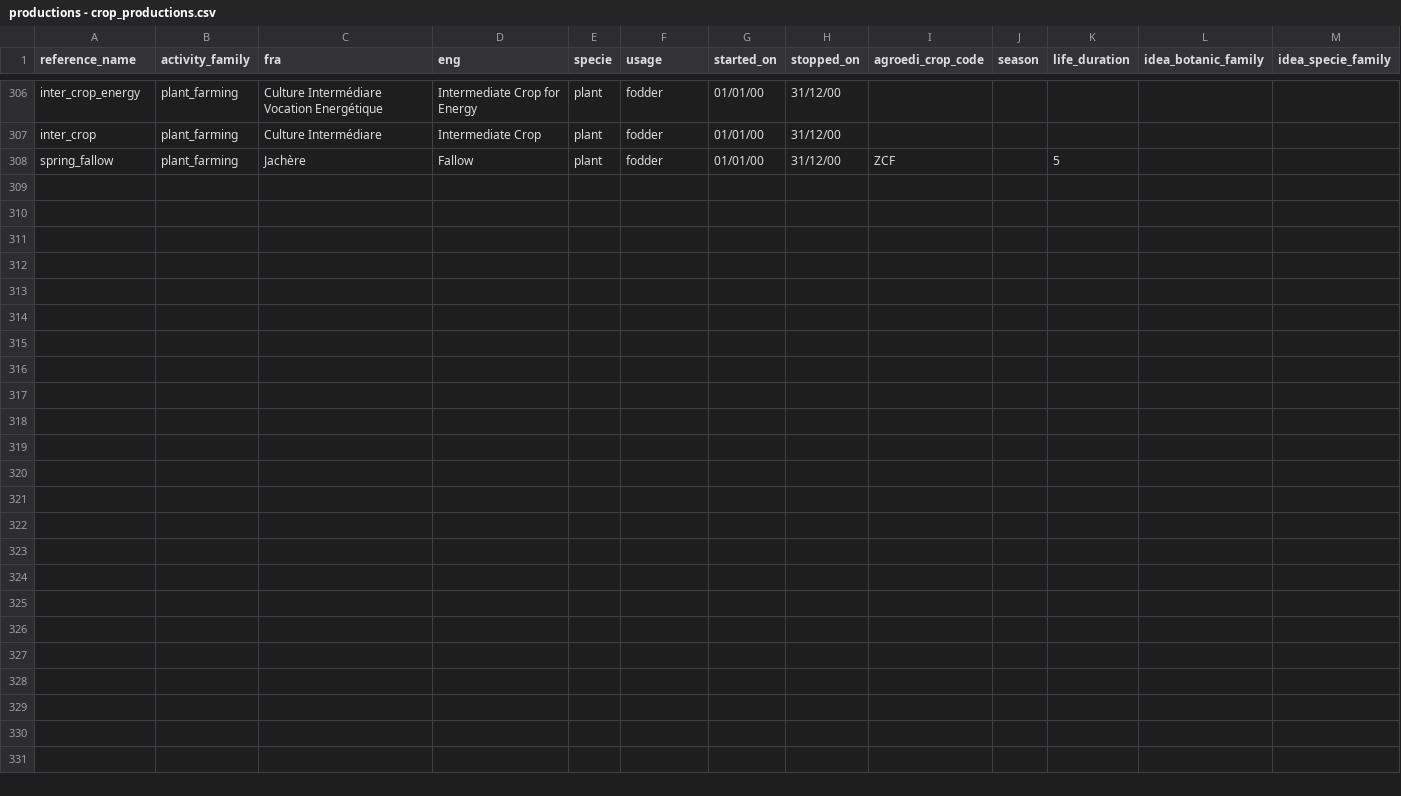
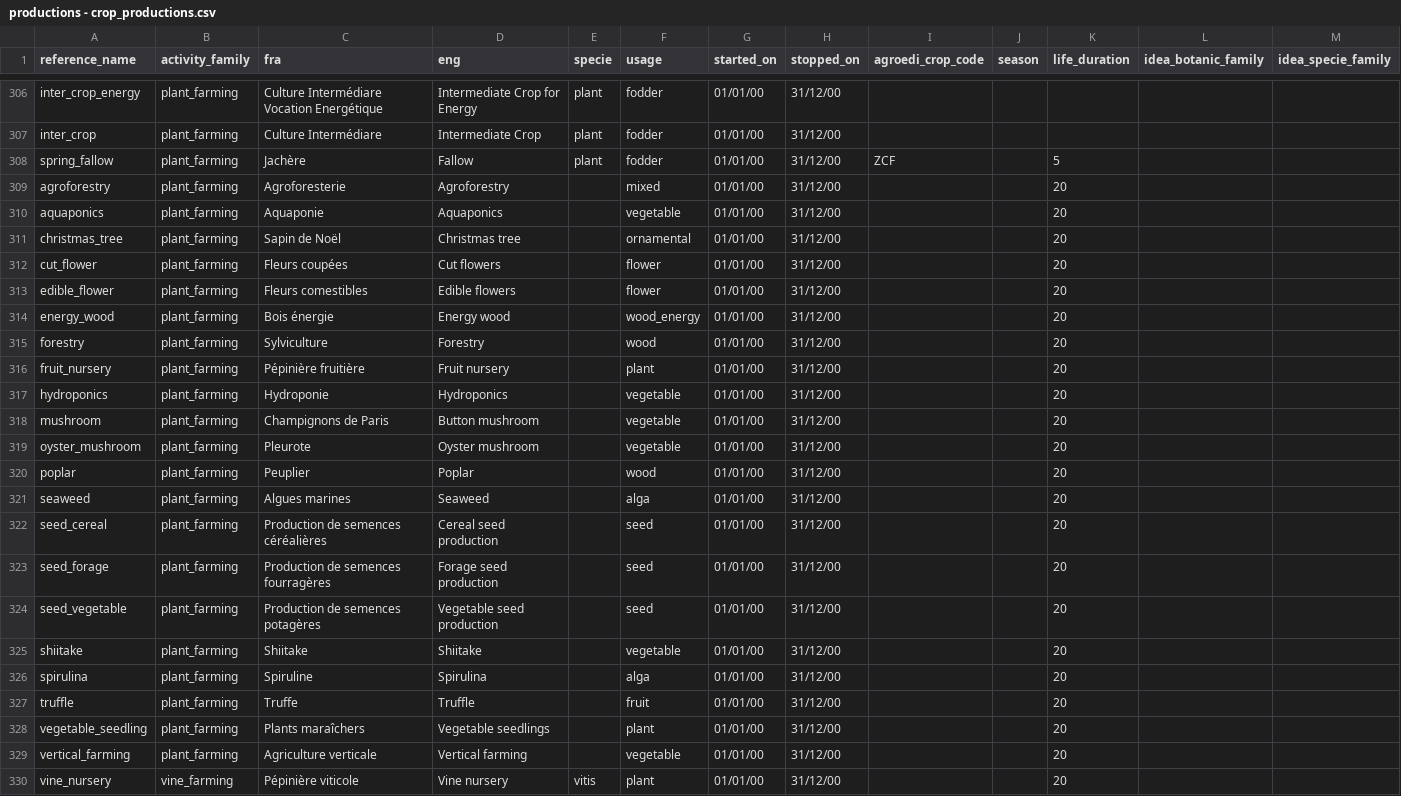
Before and after one commit to osfarm/lexicon, a CSV file: data/productions/productions - crop_productions.csv, drawn as a sheet; only a part is shown, gaps mark what is left out; rows hold the shown columns only; the diff names each change by its address in the sheet, - before the commit and + after, or states it on an @@ line.

```diff
--- a/data/productions/productions - crop_productions.csv
+++ b/data/productions/productions - crop_productions.csv
+row 309: agroforestry | plant_farming | Agroforesterie | Agroforestry |  | mixed | 01/01/00 | 31/12/00 |  |  | 20
+row 310: aquaponics | plant_farming | Aquaponie | Aquaponics |  | vegetable | 01/01/00 | 31/12/00 |  |  | 20
+row 311: christmas_tree | plant_farming | Sapin de Noël | Christmas tree |  | ornamental | 01/01/00 | 31/12/00 |  |  | 20
+row 312: cut_flower | plant_farming | Fleurs coupées | Cut flowers |  | flower | 01/01/00 | 31/12/00 |  |  | 20
+row 313: edible_flower | plant_farming | Fleurs comestibles | Edible flowers |  | flower | 01/01/00 | 31/12/00 |  |  | 20
+row 314: energy_wood | plant_farming | Bois énergie | Energy wood |  | wood_energy | 01/01/00 | 31/12/00 |  |  | 20
+row 315: forestry | plant_farming | Sylviculture | Forestry |  | wood | 01/01/00 | 31/12/00 |  |  | 20
+row 316: fruit_nursery | plant_farming | Pépinière fruitière | Fruit nursery |  | plant | 01/01/00 | 31/12/00 |  |  | 20
+row 317: hydroponics | plant_farming | Hydroponie | Hydroponics |  | vegetable | 01/01/00 | 31/12/00 |  |  | 20
+row 318: mushroom | plant_farming | Champignons de Paris | Button mushroom |  | vegetable | 01/01/00 | 31/12/00 |  |  | 20
+row 319: oyster_mushroom | plant_farming | Pleurote | Oyster mushroom |  | vegetable | 01/01/00 | 31/12/00 |  |  | 20
+row 320: poplar | plant_farming | Peuplier | Poplar |  | wood | 01/01/00 | 31/12/00 |  |  | 20
+row 321: seaweed | plant_farming | Algues marines | Seaweed |  | alga | 01/01/00 | 31/12/00 |  |  | 20
+row 322: seed_cereal | plant_farming | Production de semences céréalières | Cereal seed production |  | seed | 01/01/00 | 31/12/00 |  |  | 20
+row 323: seed_forage | plant_farming | Production de semences fourragères | Forage seed production |  | seed | 01/01/00 | 31/12/00 |  |  | 20
+row 324: seed_vegetable | plant_farming | Production de semences potagères | Vegetable seed production |  | seed | 01/01/00 | 31/12/00 |  |  | 20
+row 325: shiitake | plant_farming | Shiitake | Shiitake |  | vegetable | 01/01/00 | 31/12/00 |  |  | 20
+row 326: spirulina | plant_farming | Spiruline | Spirulina |  | alga | 01/01/00 | 31/12/00 |  |  | 20
+row 327: truffle | plant_farming | Truffe | Truffle |  | fruit | 01/01/00 | 31/12/00 |  |  | 20
+row 328: vegetable_seedling | plant_farming | Plants maraîchers | Vegetable seedlings |  | plant | 01/01/00 | 31/12/00 |  |  | 20
+row 329: vertical_farming | plant_farming | Agriculture verticale | Vertical farming |  | vegetable | 01/01/00 | 31/12/00 |  |  | 20
+row 330: vine_nursery | vine_farming | Pépinière viticole | Vine nursery | vitis | plant | 01/01/00 | 31/12/00 |  |  | 20
```
Also changed, not shown: data/productions/productions - animal_productions.csv, data/productions/productions - auxiliary_productions.csv, 19 other files.
